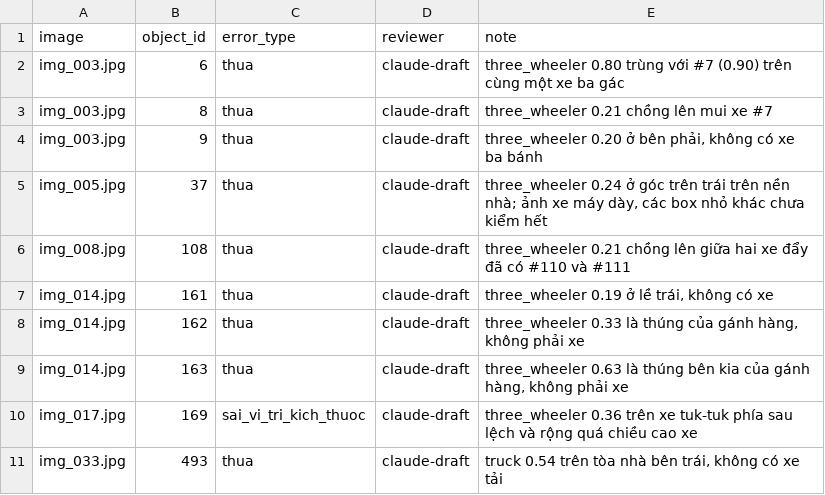
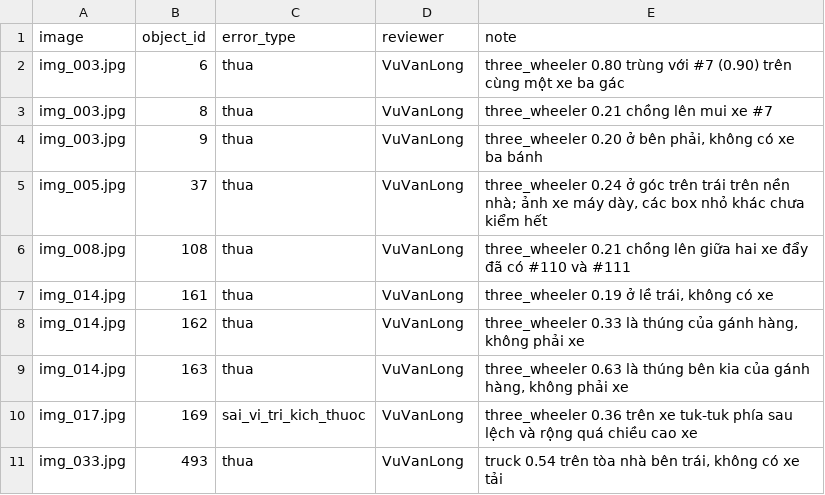
Before and after one commit to Long16082004/K5-L23-DAY08-2A202603312-VuVanLong-AIPrelabel, a CSV file: submission/qc/qc_review.csv, drawn as a sheet.

```diff
--- a/submission/qc/qc_review.csv
+++ b/submission/qc/qc_review.csv
@@ -1,11 +1,11 @@
 image,object_id,error_type,reviewer,note
-img_003.jpg,6,thua,claude-draft,"three_wheeler 0.80 trùng với #7 (0.90) trên cùng một xe ba gác"
-img_003.jpg,8,thua,claude-draft,"three_wheeler 0.21 chồng lên mui xe #7"
-img_003.jpg,9,thua,claude-draft,"three_wheeler 0.20 ở bên phải, không có xe ba bánh"
-img_005.jpg,37,thua,claude-draft,"three_wheeler 0.24 ở góc trên trái trên nền nhà; ảnh xe máy dày, các box nhỏ khác chưa kiểm hết"
-img_008.jpg,108,thua,claude-draft,"three_wheeler 0.21 chồng lên giữa hai xe đẩy đã có #110 và #111"
-img_014.jpg,161,thua,claude-draft,"three_wheeler 0.19 ở lề trái, không có xe"
-img_014.jpg,162,thua,claude-draft,"three_wheeler 0.33 là thúng của gánh hàng, không phải xe"
-img_014.jpg,163,thua,claude-draft,"three_wheeler 0.63 là thúng bên kia của gánh hàng, không phải xe"
-img_017.jpg,169,sai_vi_tri_kich_thuoc,claude-draft,"three_wheeler 0.36 trên xe tuk-tuk phía sau lệch và rộng quá chiều cao xe"
-img_033.jpg,493,thua,claude-draft,"truck 0.54 trên tòa nhà bên trái, không có xe tải"
+img_003.jpg,6,thua,VuVanLong,"three_wheeler 0.80 trùng với #7 (0.90) trên cùng một xe ba gác"
+img_003.jpg,8,thua,VuVanLong,"three_wheeler 0.21 chồng lên mui xe #7"
+img_003.jpg,9,thua,VuVanLong,"three_wheeler 0.20 ở bên phải, không có xe ba bánh"
+img_005.jpg,37,thua,VuVanLong,"three_wheeler 0.24 ở góc trên trái trên nền nhà; ảnh xe máy dày, các box nhỏ khác chưa kiểm hết"
+img_008.jpg,108,thua,VuVanLong,"three_wheeler 0.21 chồng lên giữa hai xe đẩy đã có #110 và #111"
+img_014.jpg,161,thua,VuVanLong,"three_wheeler 0.19 ở lề trái, không có xe"
+img_014.jpg,162,thua,VuVanLong,"three_wheeler 0.33 là thúng của gánh hàng, không phải xe"
+img_014.jpg,163,thua,VuVanLong,"three_wheeler 0.63 là thúng bên kia của gánh hàng, không phải xe"
+img_017.jpg,169,sai_vi_tri_kich_thuoc,VuVanLong,"three_wheeler 0.36 trên xe tuk-tuk phía sau lệch và rộng quá chiều cao xe"
+img_033.jpg,493,thua,VuVanLong,"truck 0.54 trên tòa nhà bên trái, không có xe tải"
```
